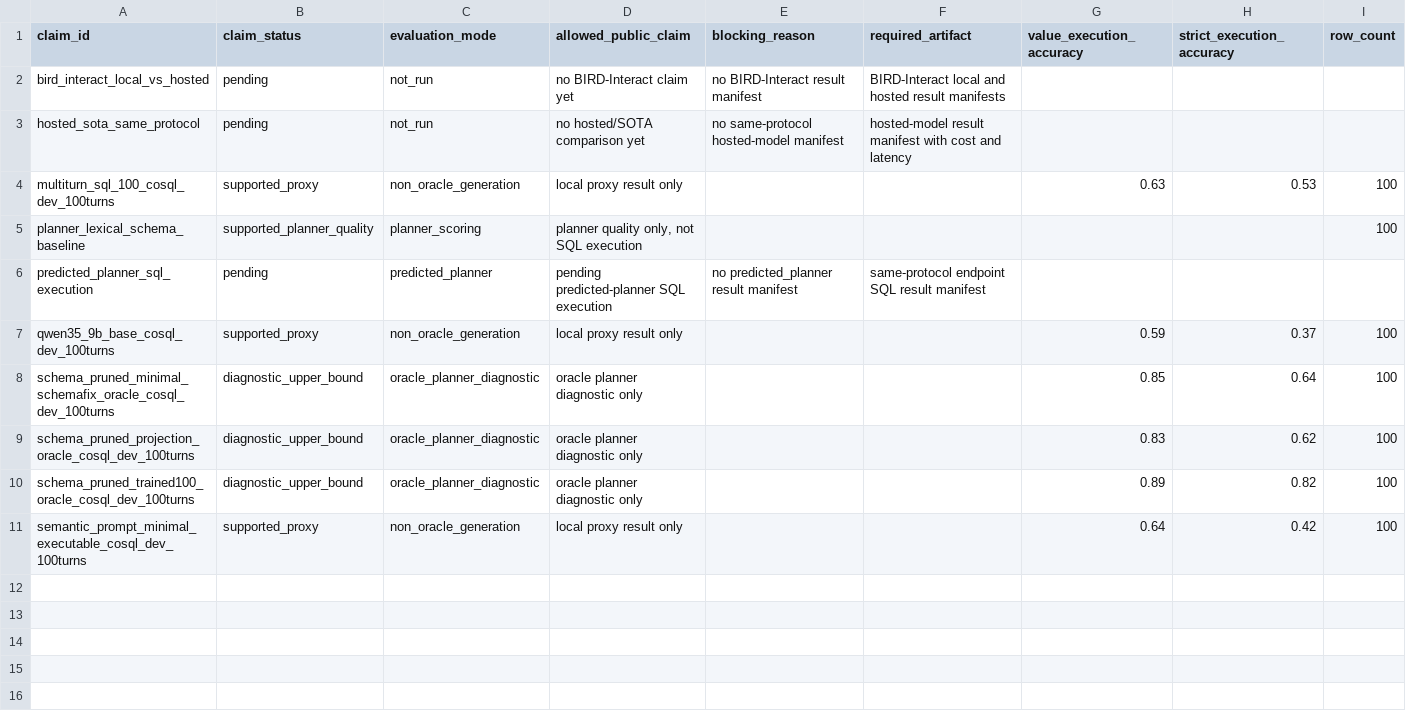
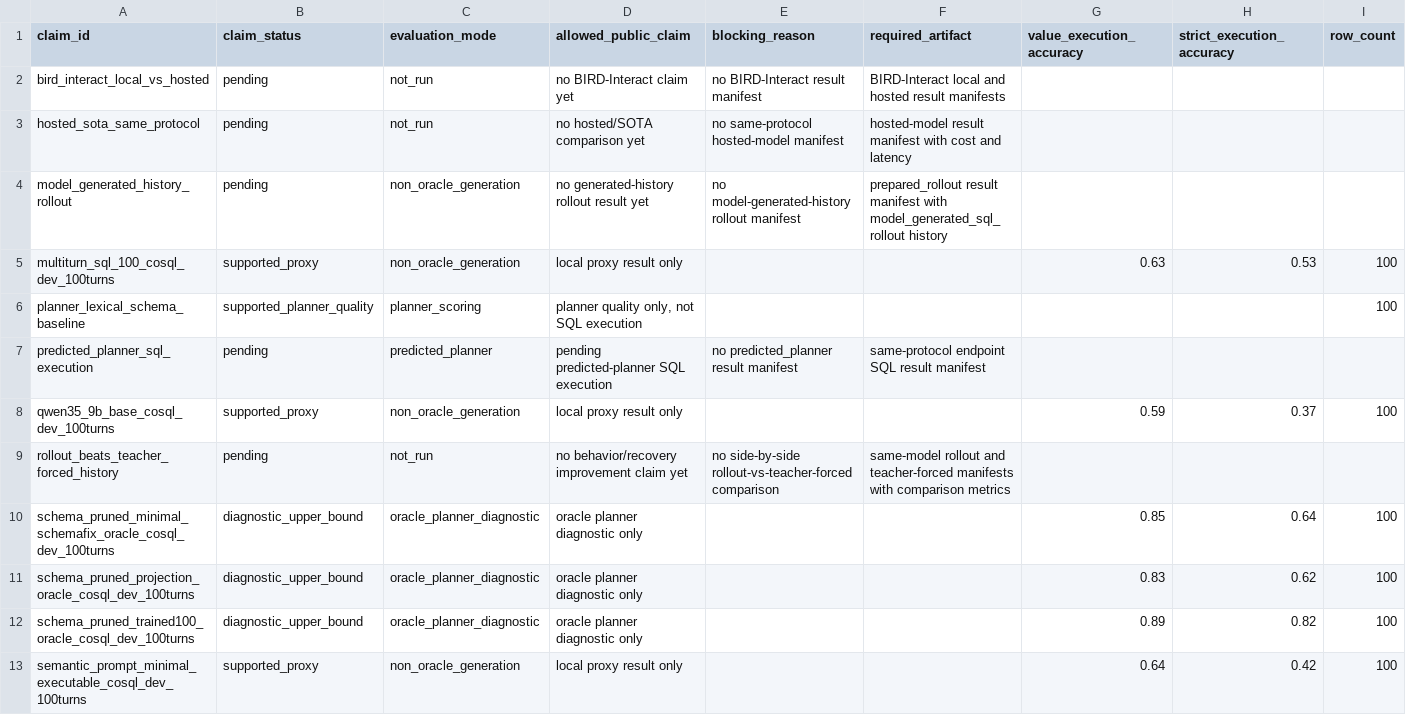
Before and after one commit to xdanny/multiturn-sql-finetuning, a CSV file: docs/claim_ledgers/cosql_dev_100_summary.csv, drawn as a sheet; only a part is shown; rows hold the shown columns only; the diff names each change by its address in the sheet, - before the commit and + after, or states it on an @@ line.

Commit message:
Add generated-history rollout evaluation

```diff
--- a/docs/claim_ledgers/cosql_dev_100_summary.csv
+++ b/docs/claim_ledgers/cosql_dev_100_summary.csv
+row 4: model_generated_history_rollout | pending | non_oracle_generation | no generated-history rollout result yet | no model-generated-history rollout manifest | prepared_rollout result manifest with model_generated_sql_rollout history
+row 9: rollout_beats_teacher_forced_history | pending | not_run | no behavior/recovery improvement claim yet | no side-by-side rollout-vs-teacher-forced comparison | same-model rollout and teacher-forced manifests with comparison metrics
```
Also changed, not shown: 9 other files.
